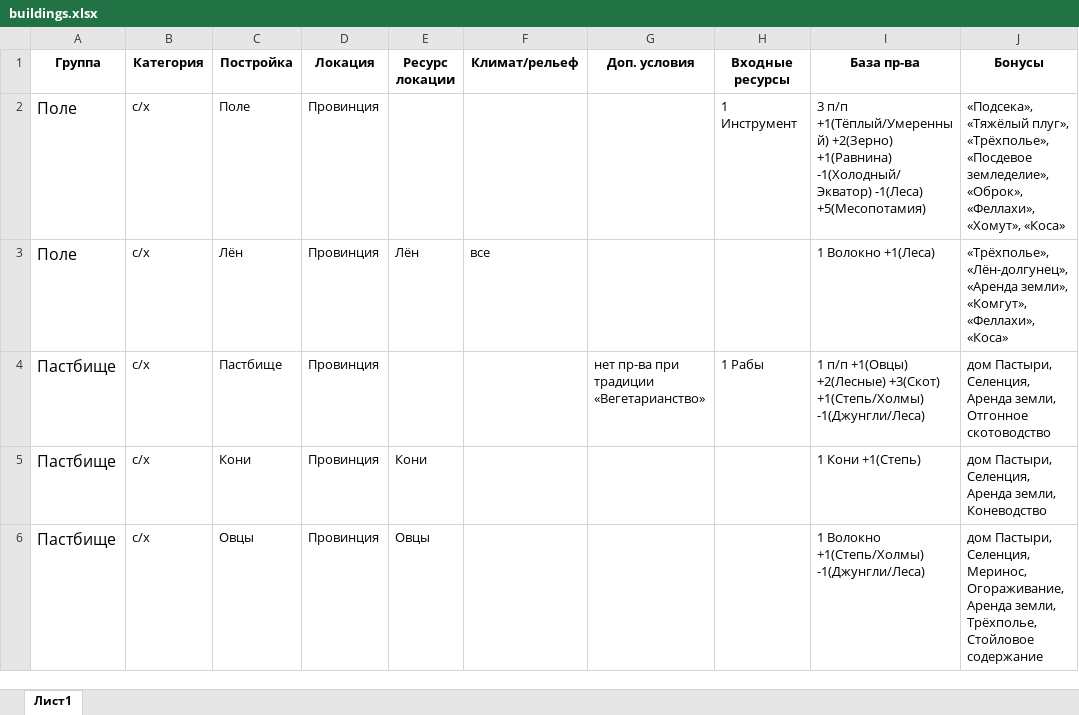
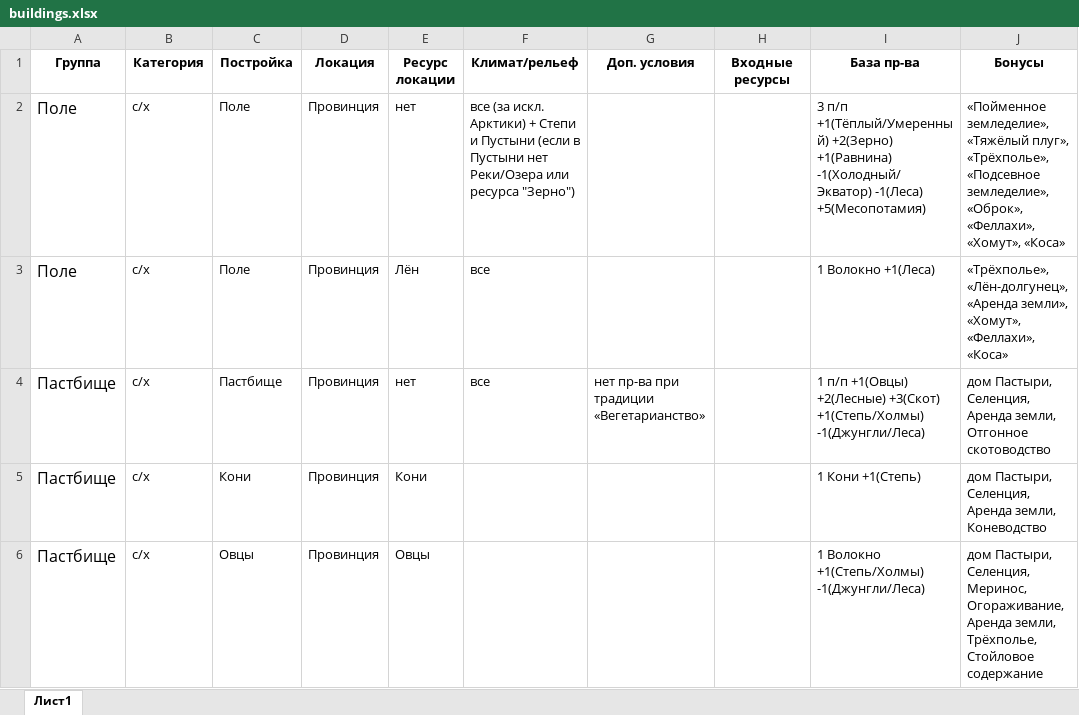
Before and after one commit to AllainDM/dipaeu26, an Excel workbook: dev/buildings.xlsx, sheet Лист1, drawn as a sheet; only a part is shown; values as stored, in another font and other column widths than the file's, no borders; the diff covers the shown part only; the diff names each change by its address in the sheet, - before the commit and + after, or states it on an @@ line.

Commit message:
фикс сх построек в эксп постр стр

```diff
--- a/dev/buildings.xlsx (sheet Лист1)
+++ b/dev/buildings.xlsx (sheet Лист1)
-E2 (Ресурс локации): (empty)
+E2 (Ресурс локации): нет
-F2 (Климат/рельеф): (empty)
+F2 (Климат/рельеф): все (за искл. Арктики) + Степи и Пустыни (если в Пустыни нет Реки/Озера или ресурса "Зерно")
-H2 (Входные ресурсы): 1 Инструмент
+H2 (Входные ресурсы): (empty)
-J2 (Бонусы): «Подсека», «Тяжёлый плуг», «Трёхполье», «Посдевое земледелие», «Оброк»,…
+J2 (Бонусы): «Пойменное земледелие», «Тяжёлый плуг», «Трёхполье», «Подсевное земледелие», «Оброк»,…
-C3 (Постройка): Лён
+C3 (Постройка): Поле
-J3 (Бонусы): …«Аренда земли», «Комгут», «Феллахи», «Коса»
+J3 (Бонусы): …«Аренда земли», «Хомут», «Феллахи», «Коса»
-E4 (Ресурс локации): (empty)
+E4 (Ресурс локации): нет
-F4 (Климат/рельеф): (empty)
+F4 (Климат/рельеф): все
-H4 (Входные ресурсы): 1 Рабы
+H4 (Входные ресурсы): (empty)
```
Also changed, not shown: 18 edited cells elsewhere in this sheet, 4 other files.
